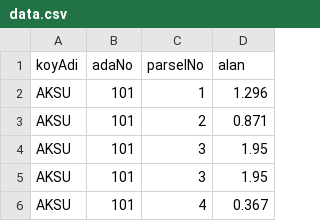
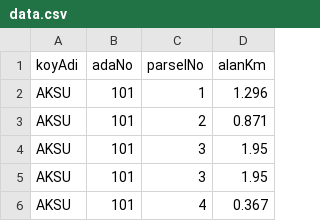
Before and after one commit to tomz0f/gaserver, a CSV file: data.csv, drawn as a sheet; only a part is shown.

Commit message:
.s

```diff
--- a/data.csv
+++ b/data.csv
@@ -1,2 +1,2 @@
-koyAdi,adaNo,parselNo,alan
+koyAdi,adaNo,parselNo,alanKm
 AKSU,101,1,1.296
```
